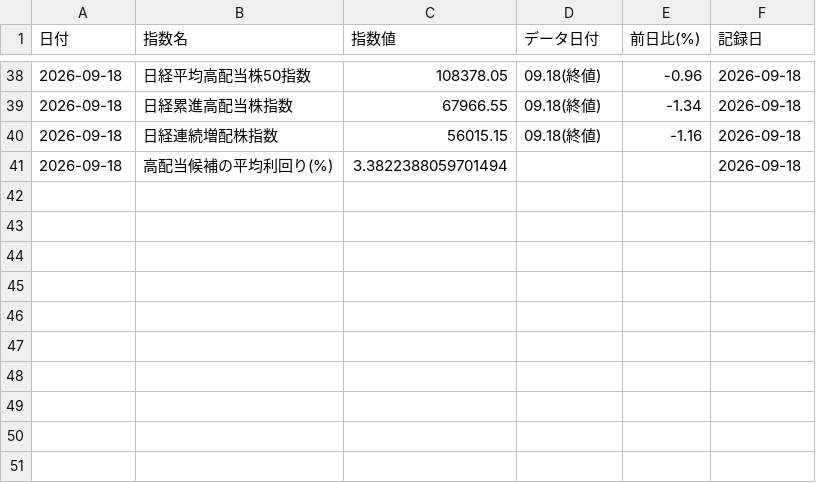
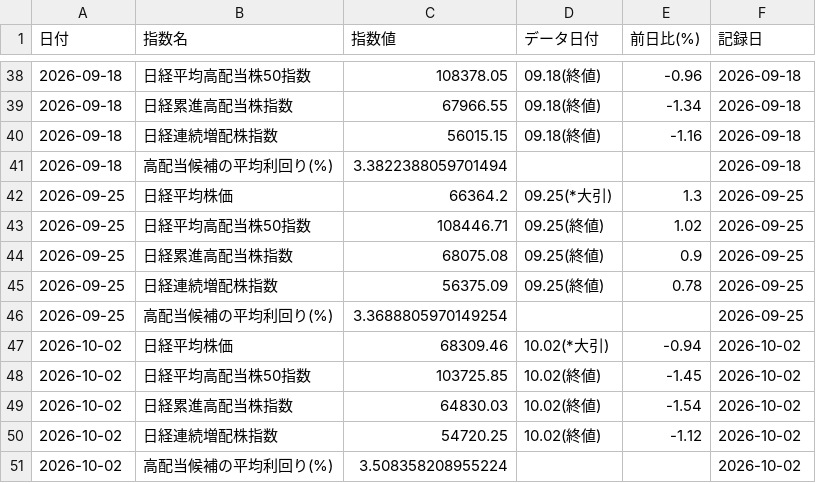
Before and after one commit to taru-boy/pick_high_yield_stock, a CSV file: index_history.csv, drawn as a sheet; only a part is shown, gaps mark what is left out; the diff names each change by its address in the sheet, - before the commit and + after, or states it on an @@ line.

```diff
--- a/index_history.csv
+++ b/index_history.csv
+row 42: 2026-09-25 | 日経平均株価 | 66364.2 | 09.25(*大引) | 1.3 | 2026-09-25
+row 43: 2026-09-25 | 日経平均高配当株50指数 | 108446.71 | 09.25(終値) | 1.02 | 2026-09-25
+row 44: 2026-09-25 | 日経累進高配当株指数 | 68075.08 | 09.25(終値) | 0.9 | 2026-09-25
+row 45: 2026-09-25 | 日経連続増配株指数 | 56375.09 | 09.25(終値) | 0.78 | 2026-09-25
+row 46: 2026-09-25 | 高配当候補の平均利回り(%) | 3.3688805970149254 |  |  | 2026-09-25
+row 47: 2026-10-02 | 日経平均株価 | 68309.46 | 10.02(*大引) | -0.94 | 2026-10-02
+row 48: 2026-10-02 | 日経平均高配当株50指数 | 103725.85 | 10.02(終値) | -1.45 | 2026-10-02
+row 49: 2026-10-02 | 日経累進高配当株指数 | 64830.03 | 10.02(終値) | -1.54 | 2026-10-02
+row 50: 2026-10-02 | 日経連続増配株指数 | 54720.25 | 10.02(終値) | -1.12 | 2026-10-02
+row 51: 2026-10-02 | 高配当候補の平均利回り(%) | 3.508358208955224 |  |  | 2026-10-02
```
Also changed, not shown: holdings_history.csv, 1 other file.
